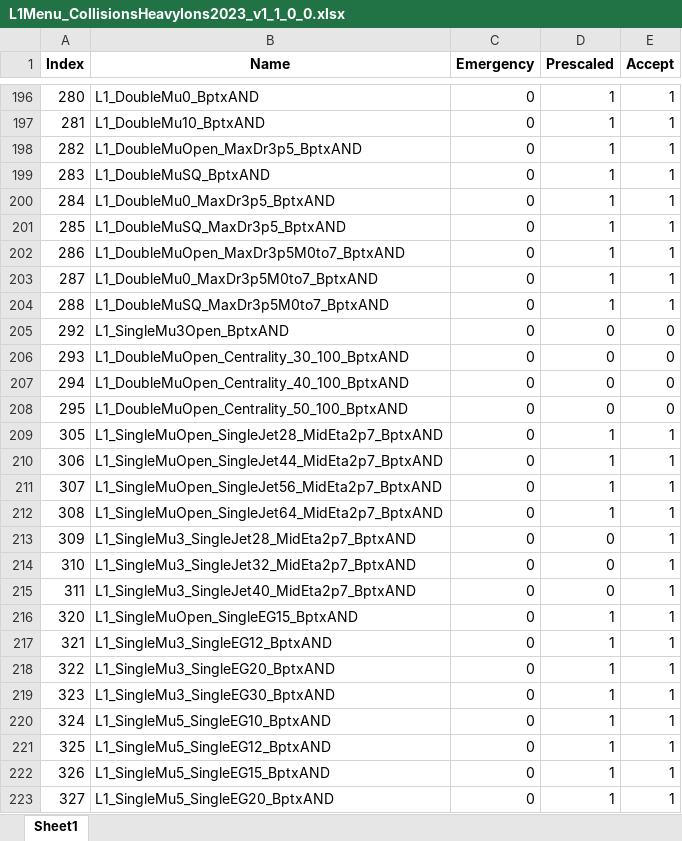
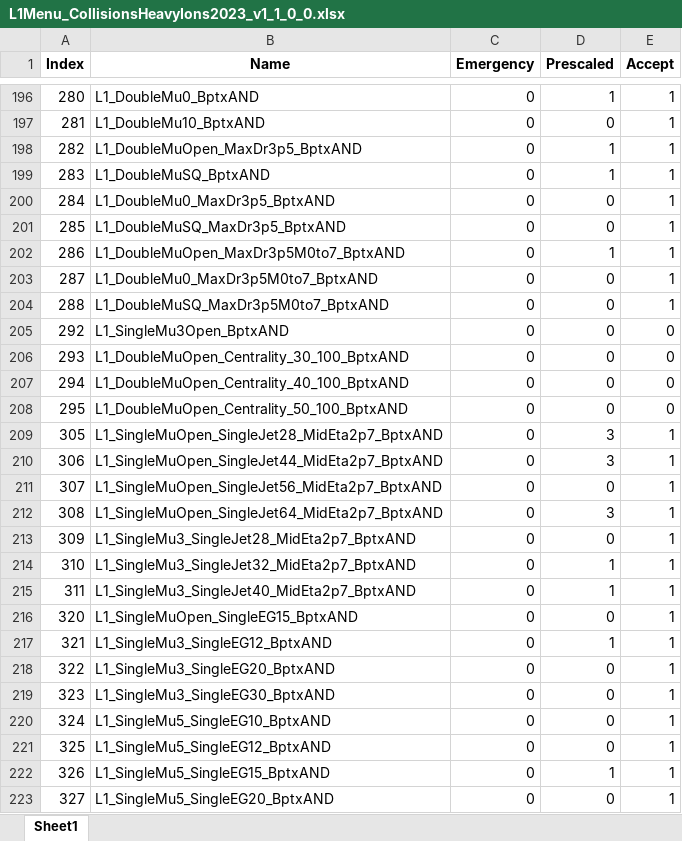
Before and after one commit to mitaylor/HIMenus, an Excel workbook: Prescales/L1Menu_CollisionsHeavyIons2023_v1_1_0_0.xlsx, sheet Sheet1, drawn as a sheet; only a part is shown, gaps mark what is left out; values as stored, in another font and other column widths than the file's, no borders; the diff covers the shown part only; the diff names each change by its address in the sheet, - before the commit and + after, or states it on an @@ line.

```diff
--- a/Prescales/L1Menu_CollisionsHeavyIons2023_v1_1_0_0.xlsx (sheet Sheet1)
+++ b/Prescales/L1Menu_CollisionsHeavyIons2023_v1_1_0_0.xlsx (sheet Sheet1)
-D197 (Prescaled): 1
+D197 (Prescaled): 0
-D200:D201 (Prescaled): 1
+D200:D201 (Prescaled): 0
-D203:D204 (Prescaled): 1
+D203:D204 (Prescaled): 0
-D209:D210 (Prescaled): 1
+D209:D210 (Prescaled): 3
-D211 (Prescaled): 1
+D211 (Prescaled): 0
-D212 (Prescaled): 1
+D212 (Prescaled): 3
-D214:D215 (Prescaled): 0
+D214:D215 (Prescaled): 1
-D216 (Prescaled): 1
+D216 (Prescaled): 0
-D218:D221 (Prescaled): 1
+D218:D221 (Prescaled): 0
-D223 (Prescaled): 1
+D223 (Prescaled): 0
```
Also changed, not shown: 57 edited cells elsewhere in this sheet, Prescales/L1Menu_CollisionsHeavyIons2022_v1_1_0_0.xlsx, 19 other files.
